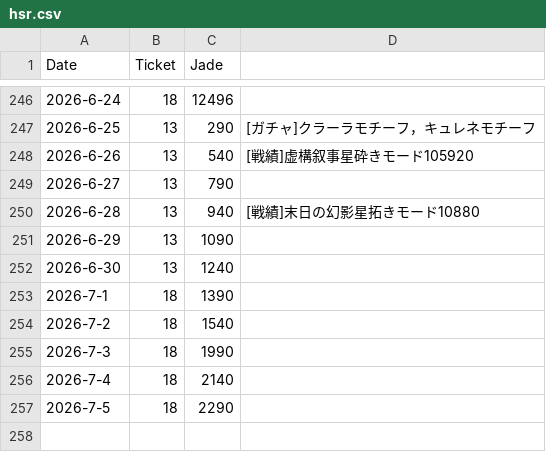
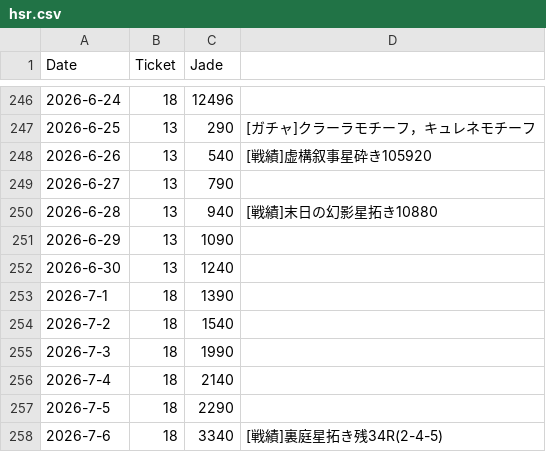
Before and after one commit to kahi221/kahi221.github.io, a CSV file: datas/hsr.csv, drawn as a sheet; only a part is shown, gaps mark what is left out.

```diff
--- a/datas/hsr.csv
+++ b/datas/hsr.csv
@@ -247,5 +247,5 @@ Date,Ticket,Jade
 2026-6-25,13,290,[ガチャ]クラーラモチーフ，キュレネモチーフ
-2026-6-26,13,540,[戦績]虚構叙事星砕きモード105920
+2026-6-26,13,540,[戦績]虚構叙事星砕き105920
 2026-6-27,13,790
-2026-6-28,13,940,[戦績]末日の幻影星拓きモード10880
+2026-6-28,13,940,[戦績]末日の幻影星拓き10880
 2026-6-29,13,1090
@@ -257 +257,2 @@ Date,Ticket,Jade
 2026-7-5,18,2290
+2026-7-6,18,3340,[戦績]裏庭星拓き残34R(2-4-5)
```
Also changed, not shown: datas/gsn.csv, datas/zzz.csv.
